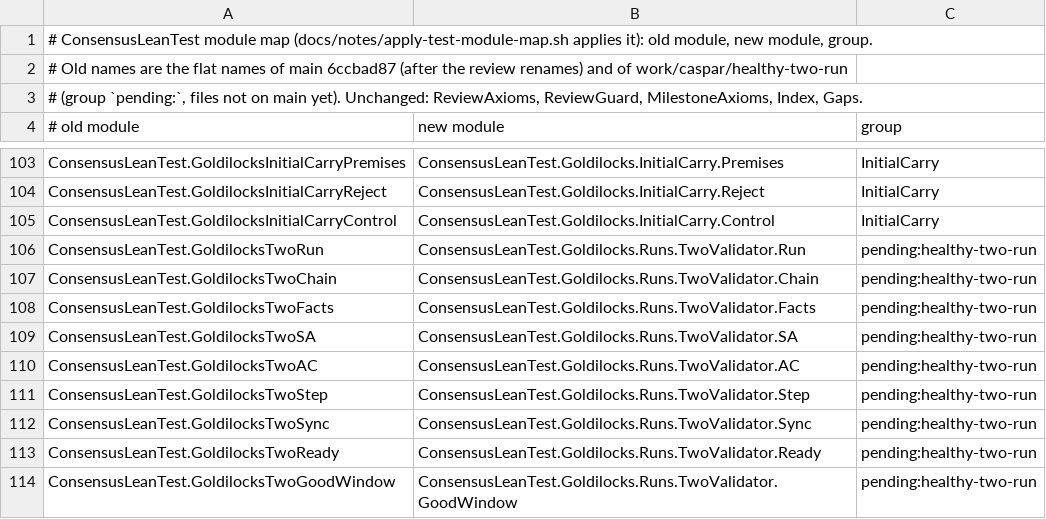
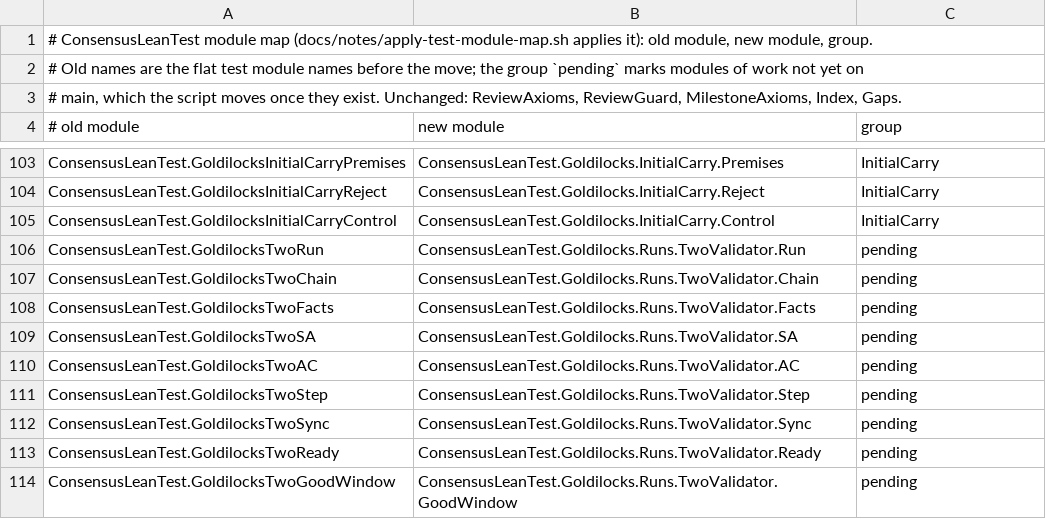
Before and after one commit to ethlabs-org/eth-consensus-lean, a TSV file: docs/notes/test-module-map.tsv, drawn as a sheet; only a part is shown, gaps mark what is left out.

Commit message:
Docs: neutral header and group label in the test module map
docs/notes/test-module-map.tsv: the header describes the old names as the flat test module names
before the move, and the 9 rows of modules not yet on main are in the group `pending` (the script
reads only the first two columns). apply-test-module-map.sh: the comment on the skipped
docs/decisions.md says why it is skipped (a record of past decisions, cited as written). Comments
and a label only; no path, mapping row or script behaviour changes.

Checks run locally: a rerun of the script on this tree changes nothing; check-boundaries.py passed
(0 findings); review-boundary.sh <base>: no trusted path touched.

Cost: 0.1 agent-h, anthropic/claude-opus-5-5, 0 CPU-h

Model: anthropic/claude-opus-5-5
Amp-Thread-ID: https://ampcode.com/threads/T-a2f51984-7b1b-4328-aeb0-06c72cdb0415

```diff
--- a/docs/notes/test-module-map.tsv
+++ b/docs/notes/test-module-map.tsv
@@ -1,4 +1,4 @@
 # ConsensusLeanTest module map (docs/notes/apply-test-module-map.sh applies it): old module, new module, group.
-# Old names are the flat names of main 6ccbad87 (after the review renames) and of work/caspar/healthy-two-run
-# (group `pending:`, files not on main yet). Unchanged: ReviewAxioms, ReviewGuard, MilestoneAxioms, Index, Gaps.
+# Old names are the flat test module names before the move; the group `pending` marks modules of work not yet on
+# main, which the script moves once they exist. Unchanged: ReviewAxioms, ReviewGuard, MilestoneAxioms, Index, Gaps.
 # old module	new module	group
@@ -105,10 +105,10 @@ ConsensusLeanTest.GoldilocksInitialCarryReject	ConsensusLeanTest.Goldilocks.Init
 ConsensusLeanTest.GoldilocksInitialCarryControl	ConsensusLeanTest.Goldilocks.InitialCarry.Control	InitialCarry
-ConsensusLeanTest.GoldilocksTwoRun	ConsensusLeanTest.Goldilocks.Runs.TwoValidator.Run	pending:healthy-two-run
-ConsensusLeanTest.GoldilocksTwoChain	ConsensusLeanTest.Goldilocks.Runs.TwoValidator.Chain	pending:healthy-two-run
-ConsensusLeanTest.GoldilocksTwoFacts	ConsensusLeanTest.Goldilocks.Runs.TwoValidator.Facts	pending:healthy-two-run
-ConsensusLeanTest.GoldilocksTwoSA	ConsensusLeanTest.Goldilocks.Runs.TwoValidator.SA	pending:healthy-two-run
-ConsensusLeanTest.GoldilocksTwoAC	ConsensusLeanTest.Goldilocks.Runs.TwoValidator.AC	pending:healthy-two-run
-ConsensusLeanTest.GoldilocksTwoStep	ConsensusLeanTest.Goldilocks.Runs.TwoValidator.Step	pending:healthy-two-run
-ConsensusLeanTest.GoldilocksTwoSync	ConsensusLeanTest.Goldilocks.Runs.TwoValidator.Sync	pending:healthy-two-run
-ConsensusLeanTest.GoldilocksTwoReady	ConsensusLeanTest.Goldilocks.Runs.TwoValidator.Ready	pending:healthy-two-run
-ConsensusLeanTest.GoldilocksTwoGoodWindow	ConsensusLeanTest.Goldilocks.Runs.TwoValidator.GoodWindow	pending:healthy-two-run
+ConsensusLeanTest.GoldilocksTwoRun	ConsensusLeanTest.Goldilocks.Runs.TwoValidator.Run	pending
+ConsensusLeanTest.GoldilocksTwoChain	ConsensusLeanTest.Goldilocks.Runs.TwoValidator.Chain	pending
+ConsensusLeanTest.GoldilocksTwoFacts	ConsensusLeanTest.Goldilocks.Runs.TwoValidator.Facts	pending
+ConsensusLeanTest.GoldilocksTwoSA	ConsensusLeanTest.Goldilocks.Runs.TwoValidator.SA	pending
+ConsensusLeanTest.GoldilocksTwoAC	ConsensusLeanTest.Goldilocks.Runs.TwoValidator.AC	pending
+ConsensusLeanTest.GoldilocksTwoStep	ConsensusLeanTest.Goldilocks.Runs.TwoValidator.Step	pending
+ConsensusLeanTest.GoldilocksTwoSync	ConsensusLeanTest.Goldilocks.Runs.TwoValidator.Sync	pending
+ConsensusLeanTest.GoldilocksTwoReady	ConsensusLeanTest.Goldilocks.Runs.TwoValidator.Ready	pending
+ConsensusLeanTest.GoldilocksTwoGoodWindow	ConsensusLeanTest.Goldilocks.Runs.TwoValidator.GoodWindow	pending
```
Also changed, not shown: 1 other file.
